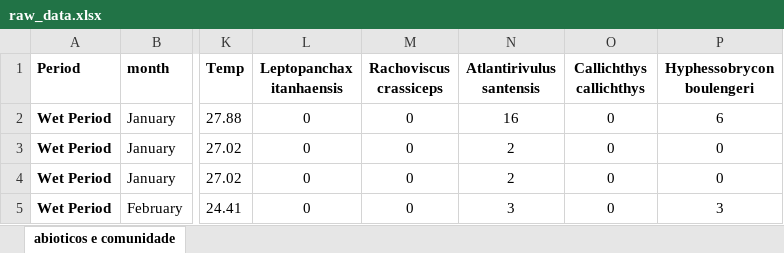
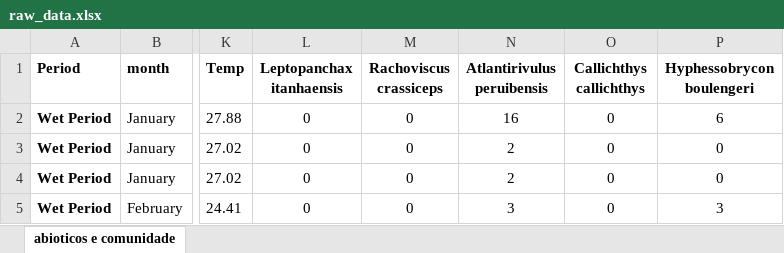
Before and after one commit to JH-All/ephemeral_aquatic_habitats, an Excel workbook: raw_data.xlsx, sheet abioticos e comunidade, drawn as a sheet; only a part is shown, gaps mark what is left out; values as stored, in another font and other column widths than the file's, no borders; the diff names each change by its address in the sheet, - before the commit and + after, or states it on an @@ line.

Commit message:
Atualiza code.R e raw_data.xlsx

```diff
--- a/raw_data.xlsx (sheet abioticos e comunidade)
+++ b/raw_data.xlsx (sheet abioticos e comunidade)
-N1: Atlantirivulus santensis
+N1: Atlantirivulus peruibensis
```
Also changed, not shown: 1 other file.
